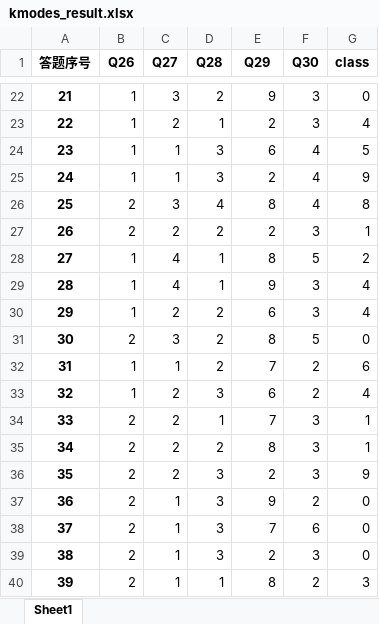
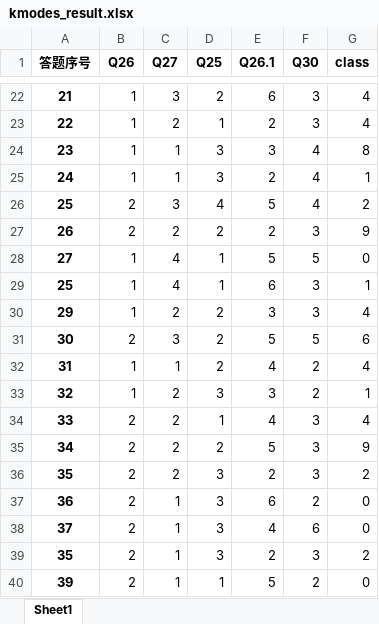
Before and after one commit to DSM-DSM/MarketResearch, an Excel workbook: Python-code/kmodes_result.xlsx, sheet Sheet1, drawn as a sheet; only a part is shown, gaps mark what is left out; values as stored, in another font and other column widths than the file's, no borders; the diff covers the shown part only; the diff names each change by its address in the sheet, - before the commit and + after, or states it on an @@ line.

```diff
--- a/Python-code/kmodes_result.xlsx (sheet Sheet1)
+++ b/Python-code/kmodes_result.xlsx (sheet Sheet1)
-D1: Q28
+D1: Q25
-E1: Q29
+E1: Q26.1
-E22 (Q26.1): 9
+E22 (Q26.1): 6
-G22 (class): 0
+G22 (class): 4
-E24 (Q26.1): 6
+E24 (Q26.1): 3
-G24 (class): 5
+G24 (class): 8
-G25 (class): 9
+G25 (class): 1
-E26 (Q26.1): 8
+E26 (Q26.1): 5
-G26 (class): 8
+G26 (class): 2
-G27 (class): 1
+G27 (class): 9
-E28 (Q26.1): 8
+E28 (Q26.1): 5
-G28 (class): 2
+G28 (class): 0
-A29 (答题序号): 28
+A29 (答题序号): 25
-E29 (Q26.1): 9
+E29 (Q26.1): 6
-G29 (class): 4
+G29 (class): 1
-E30 (Q26.1): 6
+E30 (Q26.1): 3
-E31 (Q26.1): 8
+E31 (Q26.1): 5
-G31 (class): 0
+G31 (class): 6
-E32 (Q26.1): 7
+E32 (Q26.1): 4
-G32 (class): 6
+G32 (class): 4
-E33 (Q26.1): 6
+E33 (Q26.1): 3
-G33 (class): 4
+G33 (class): 1
-E34 (Q26.1): 7
+E34 (Q26.1): 4
-G34 (class): 1
+G34 (class): 4
-E35 (Q26.1): 8
+E35 (Q26.1): 5
-G35 (class): 1
+G35 (class): 9
-G36 (class): 9
+G36 (class): 2
-E37 (Q26.1): 9
+E37 (Q26.1): 6
-E38 (Q26.1): 7
+E38 (Q26.1): 4
-A39 (答题序号): 38
+A39 (答题序号): 35
-G39 (class): 0
+G39 (class): 2
-E40 (Q26.1): 8
+E40 (Q26.1): 5
-G40 (class): 3
+G40 (class): 0
```
Also changed, not shown: 1179 edited cells elsewhere in this sheet, Python-code/data_kmodes.xlsx, data/孤独的美食家/NLP处理后.xlsx, 43 other files.
